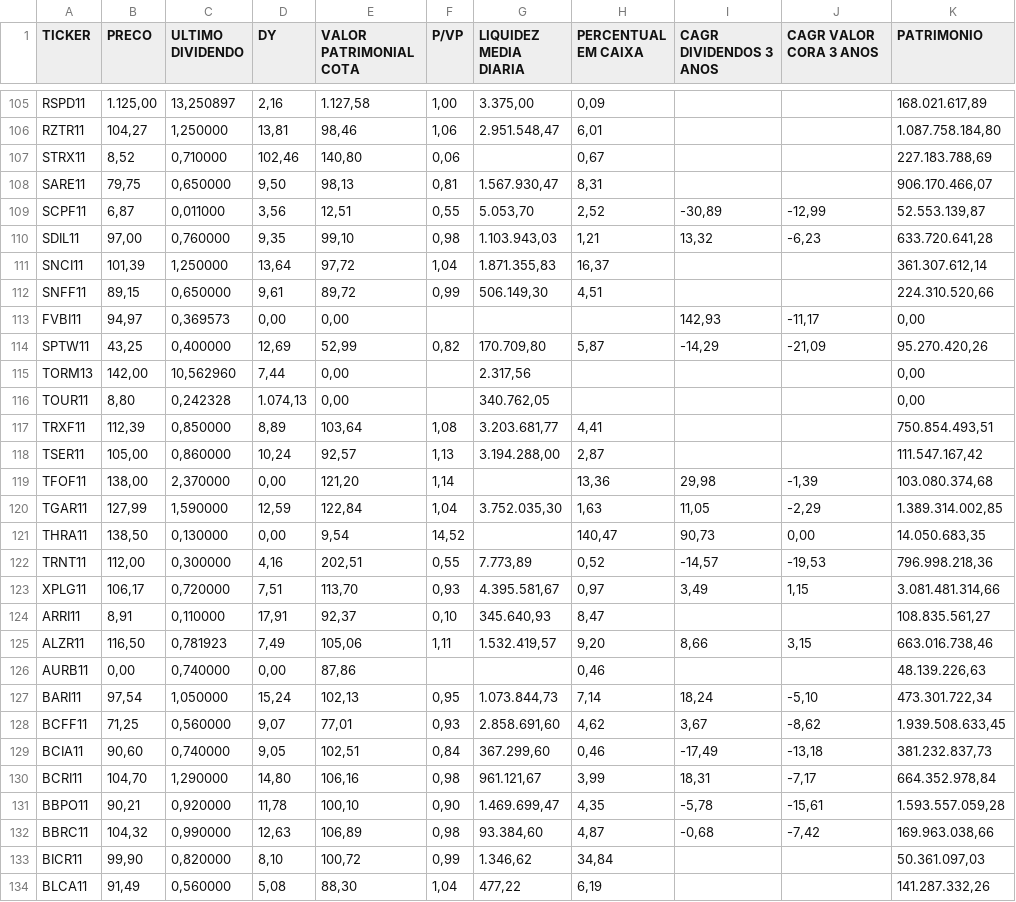
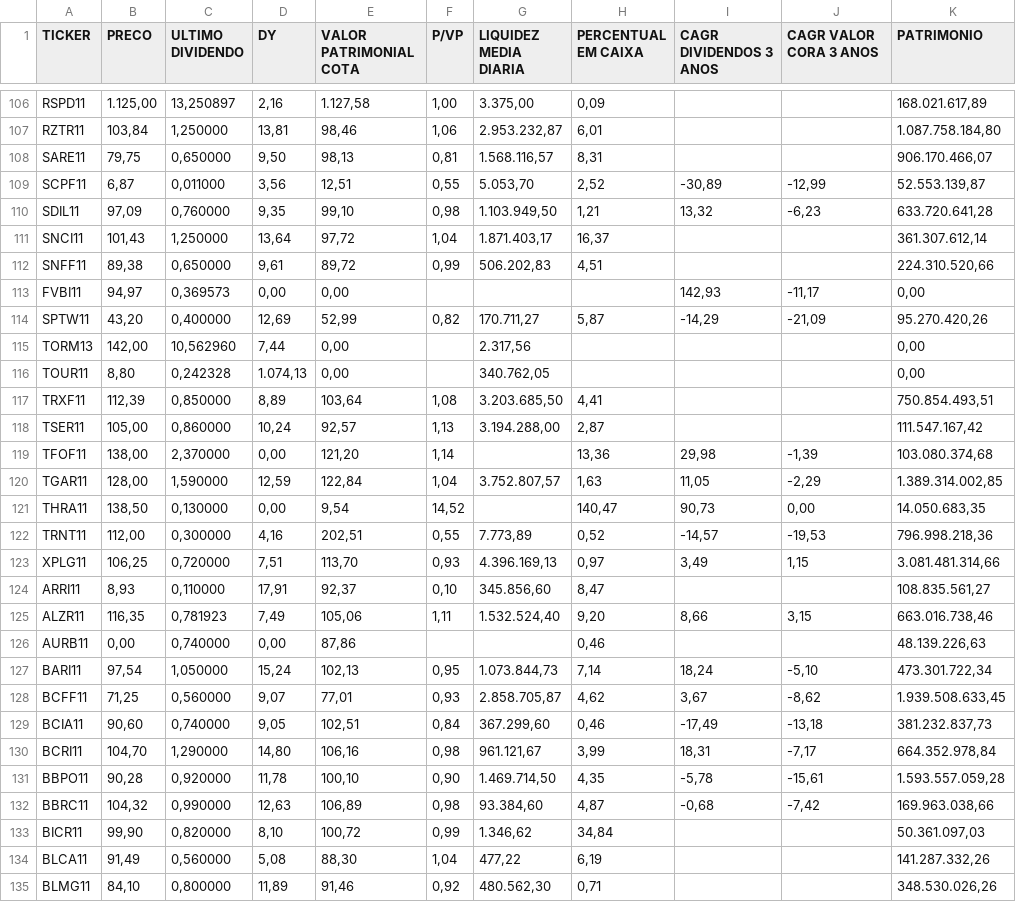
Before and after one commit to Antxj/MercadoFinanceiro-B3, a CSV file: resultado/dadosfiis.csv, drawn as a sheet; only a part is shown, gaps mark what is left out; the shorter side is filled out with more unchanged rows; addresses are those after the commit; the diff covers the shown part only; the diff names each change by its address in the sheet, - before the commit and + after, or states it on an @@ line.

```diff
--- a/resultado/dadosfiis.csv
+++ b/resultado/dadosfiis.csv
-B107 (PRECO): 104,27
+B107 (PRECO): 103,84
-G107 (LIQUIDEZ MEDIA DIARIA): 2.951.548,47
+G107 (LIQUIDEZ MEDIA DIARIA): 2.953.232,87
@@ row 107 moved to row 103: STRX11 @@
-G108 (LIQUIDEZ MEDIA DIARIA): 1.567.930,47
+G108 (LIQUIDEZ MEDIA DIARIA): 1.568.116,57
-B110 (PRECO): 97,00
+B110 (PRECO): 97,09
-G110 (LIQUIDEZ MEDIA DIARIA): 1.103.943,03
+G110 (LIQUIDEZ MEDIA DIARIA): 1.103.949,50
-B111 (PRECO): 101,39
+B111 (PRECO): 101,43
-G111 (LIQUIDEZ MEDIA DIARIA): 1.871.355,83
+G111 (LIQUIDEZ MEDIA DIARIA): 1.871.403,17
-B112 (PRECO): 89,15
+B112 (PRECO): 89,38
-G112 (LIQUIDEZ MEDIA DIARIA): 506.149,30
+G112 (LIQUIDEZ MEDIA DIARIA): 506.202,83
-B114 (PRECO): 43,25
+B114 (PRECO): 43,20
-G114 (LIQUIDEZ MEDIA DIARIA): 170.709,80
+G114 (LIQUIDEZ MEDIA DIARIA): 170.711,27
-G117 (LIQUIDEZ MEDIA DIARIA): 3.203.681,77
+G117 (LIQUIDEZ MEDIA DIARIA): 3.203.685,50
-B120 (PRECO): 127,99
+B120 (PRECO): 128,00
-G120 (LIQUIDEZ MEDIA DIARIA): 3.752.035,30
+G120 (LIQUIDEZ MEDIA DIARIA): 3.752.807,57
-B123 (PRECO): 106,17
+B123 (PRECO): 106,25
-G123 (LIQUIDEZ MEDIA DIARIA): 4.395.581,67
+G123 (LIQUIDEZ MEDIA DIARIA): 4.396.169,13
-B124 (PRECO): 8,91
+B124 (PRECO): 8,93
-G124 (LIQUIDEZ MEDIA DIARIA): 345.640,93
+G124 (LIQUIDEZ MEDIA DIARIA): 345.856,60
-B125 (PRECO): 116,50
+B125 (PRECO): 116,35
-G125 (LIQUIDEZ MEDIA DIARIA): 1.532.419,57
+G125 (LIQUIDEZ MEDIA DIARIA): 1.532.524,40
-G128 (LIQUIDEZ MEDIA DIARIA): 2.858.691,60
+G128 (LIQUIDEZ MEDIA DIARIA): 2.858.705,87
-B131 (PRECO): 90,21
+B131 (PRECO): 90,28
-G131 (LIQUIDEZ MEDIA DIARIA): 1.469.699,47
+G131 (LIQUIDEZ MEDIA DIARIA): 1.469.714,50
```
Also changed, not shown: 1 added row, 1 removed row, 5 moved rows and 137 edited cells elsewhere in this file, resultado/dadosacoes.csv, 1 other file.
